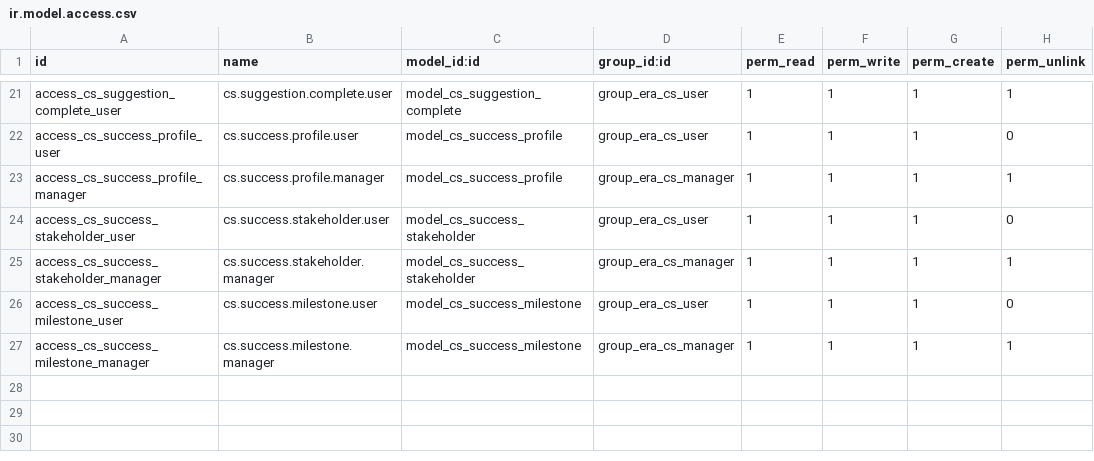
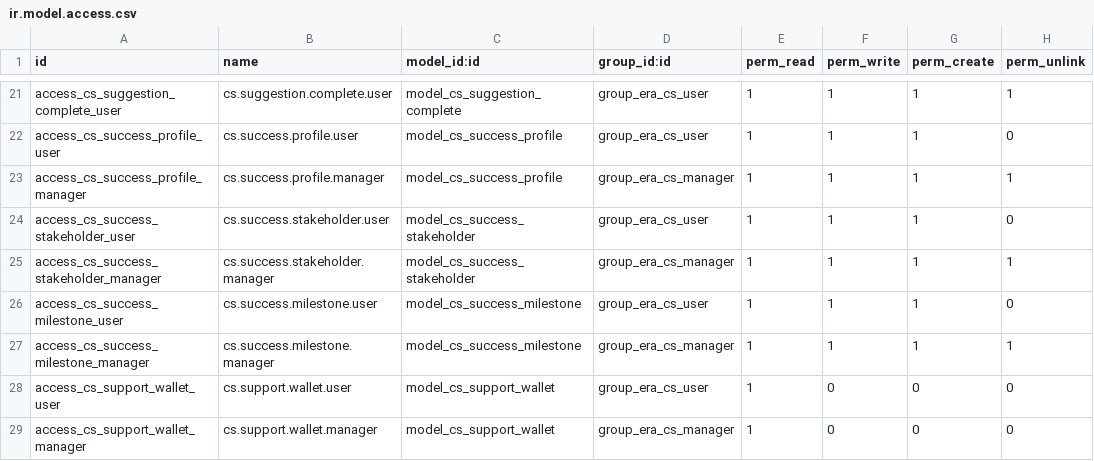
Before and after one commit to Era-Group/era_share, a CSV file: era_customer_success/security/ir.model.access.csv, drawn as a sheet; only a part is shown, gaps mark what is left out; the diff names each change by its address in the sheet, - before the commit and + after, or states it on an @@ line.

Commit message:
customer success: automate support hours

```diff
--- a/era_customer_success/security/ir.model.access.csv
+++ b/era_customer_success/security/ir.model.access.csv
+row 28: access_cs_support_wallet_user | cs.support.wallet.user | model_cs_support_wallet | group_era_cs_user | 1 | 0 | 0 | 0
+row 29: access_cs_support_wallet_manager | cs.support.wallet.manager | model_cs_support_wallet | group_era_cs_manager | 1 | 0 | 0 | 0
```
Also changed, not shown: 18 other files.
